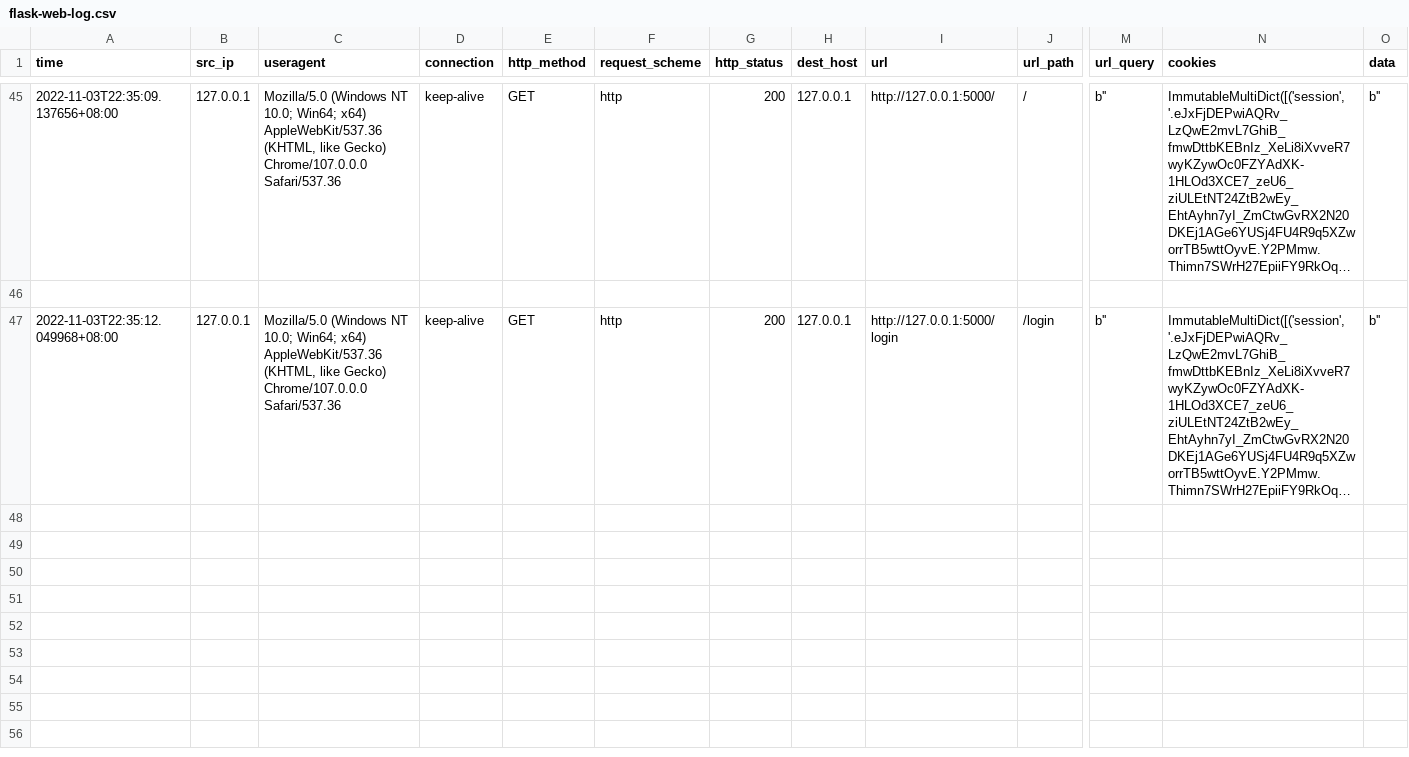
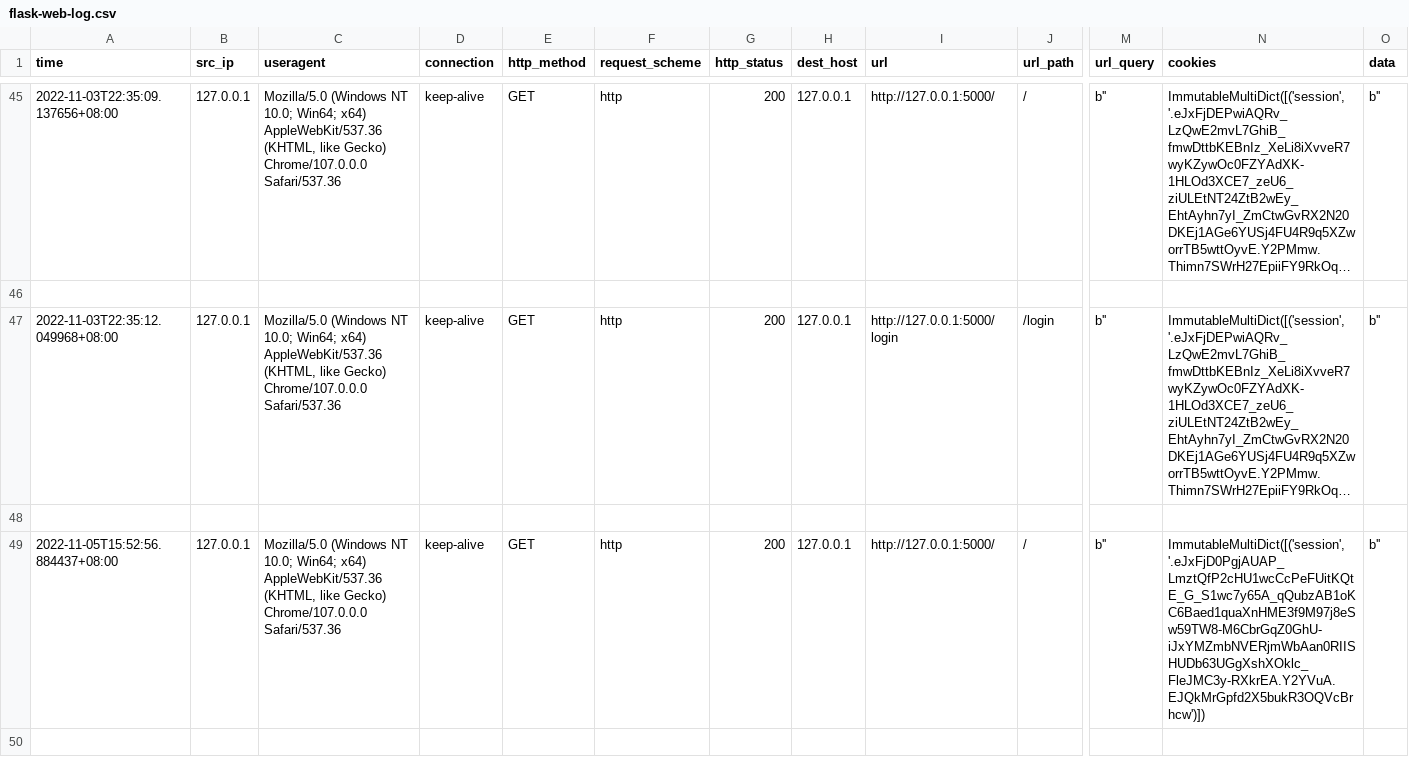
Before and after one commit to ict3x03-2022-team32/ict3x03-2022-team32, a CSV file: flask-web-log.csv, drawn as a sheet; only a part is shown, gaps mark what is left out; long unchanged cells end in …; rows hold the shown columns only; the diff covers the shown part only; the diff names each change by its address in the sheet, - before the commit and + after, or states it on an @@ line.

```diff
--- a/flask-web-log.csv
+++ b/flask-web-log.csv
+row 48: (empty)
+row 49: 2022-11-05T15:52:56.884437+08:00 | 127.0.0.1 | Mozilla/5.0 (Windows NT 10.0; Win64; x64) AppleWebKit/537.36 (KHTML, like Gecko) Chrome/107.0.0.0 Safari/537.36 | keep-alive | GET | http | 200 | 127.0.0.1 | http://127.0.0.1:5000/ | / | b'' | ImmutableMultiDict([('session', '.eJxFjD0PgjAUAP_LmztQfP2cHU1wcCcPeFUitKQtE_G_S1wc7y65A_qQubzAB1oKC6Baed1quaXnHME3f9M97j8eSw59TW8-M6CbrGqZ0GhU-iJxYMZmbNVERjmWbAan0RIISHUDb63UGgXshXOklc_FleJMC3y-RXkrEA.Y2YVuA.EJQkMrGpfd2X5bukR3OQVcBrhcw')]) | b''
+row 50: (empty)
```
Also changed, not shown: 3 added rows elsewhere in this file, 1 other file.
